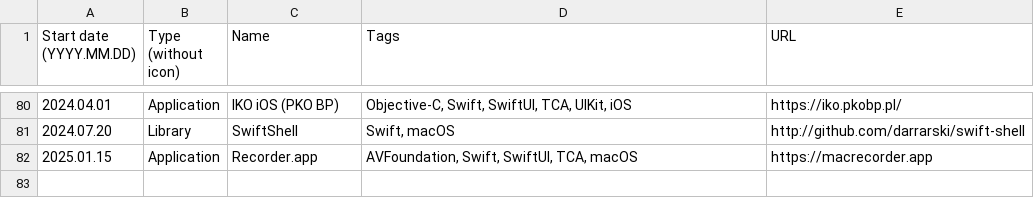
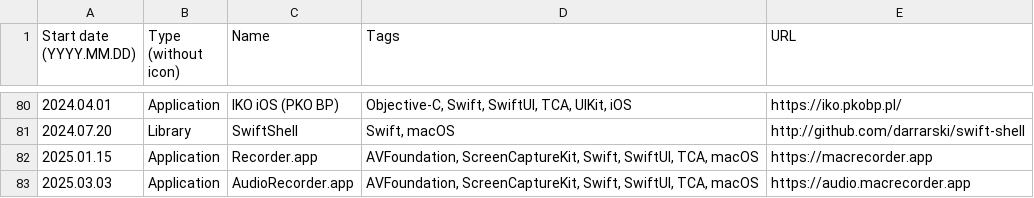
Before and after one commit to darrarski/darrarski-app, a CSV file: web/projects.csv, drawn as a sheet; only a part is shown, gaps mark what is left out.

Commit message:
Update projects data
[ci skip]

```diff
--- a/web/projects.csv
+++ b/web/projects.csv
@@ -81,2 +81,3 @@
 2024.07.20,Library,SwiftShell,"Swift, macOS",http://github.com/darrarski/swift-shell
-2025.01.15,Application,Recorder.app,"AVFoundation, Swift, SwiftUI, TCA, macOS",https://macrecorder.app
+2025.01.15,Application,Recorder.app,"AVFoundation, ScreenCaptureKit, Swift, SwiftUI, TCA, macOS",https://macrecorder.app
+2025.03.03,Application,AudioRecorder.app,"AVFoundation, ScreenCaptureKit, Swift, SwiftUI, TCA, macOS",https://audio.macrecorder.app
```
Also changed, not shown: 2 other files.
